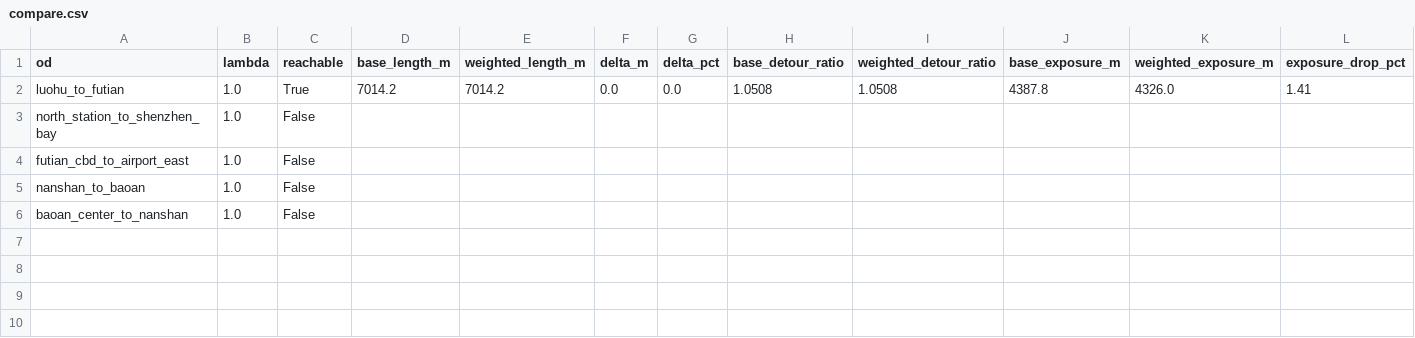
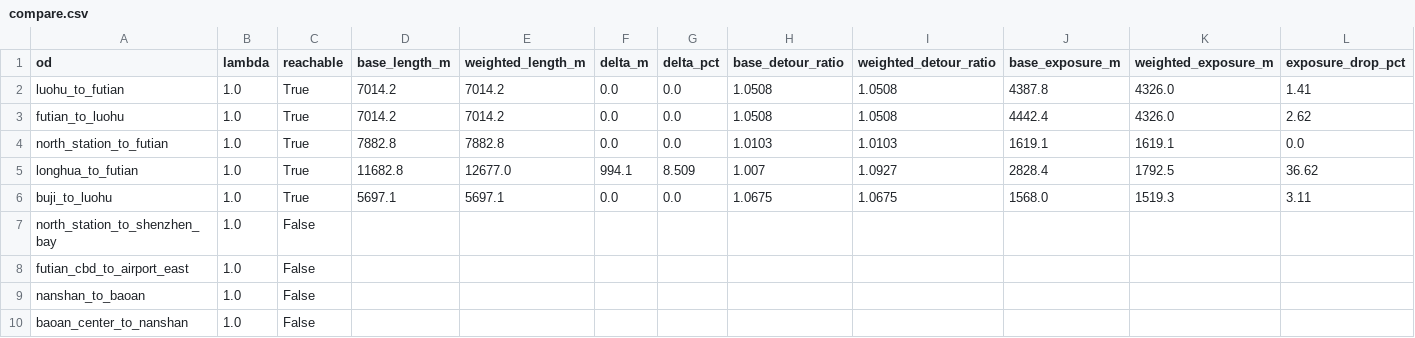
Before and after one commit to yir97166/lowalt-route-risk, a CSV file: results/compare.csv, drawn as a sheet; only a part is shown; rows hold the shown columns only; the diff names each change by its address in the sheet, - before the commit and + after, or states it on an @@ line.

```diff
--- a/results/compare.csv
+++ b/results/compare.csv
+row 3: futian_to_luohu | 1.0 | True | 7014.2 | 7014.2 | 0.0 | 0.0 | 1.0508 | 1.0508 | 4442.4 | 4326.0 | 2.62
+row 4: north_station_to_futian | 1.0 | True | 7882.8 | 7882.8 | 0.0 | 0.0 | 1.0103 | 1.0103 | 1619.1 | 1619.1 | 0.0
+row 5: longhua_to_futian | 1.0 | True | 11682.8 | 12677.0 | 994.1 | 8.509 | 1.007 | 1.0927 | 2828.4 | 1792.5 | 36.62
+row 6: buji_to_luohu | 1.0 | True | 5697.1 | 5697.1 | 0.0 | 0.0 | 1.0675 | 1.0675 | 1568.0 | 1519.3 | 3.11
```
Also changed, not shown: results/baseline.csv, results/pareto_front.csv, 19 other files.
